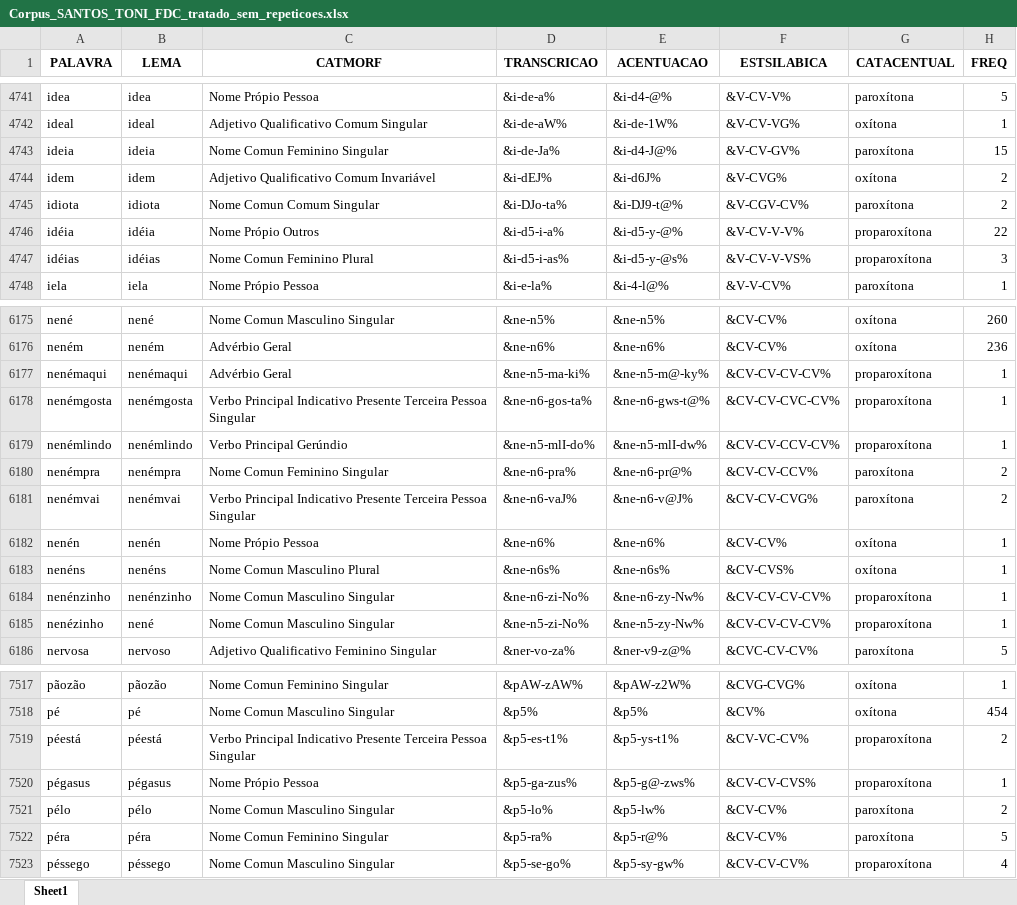
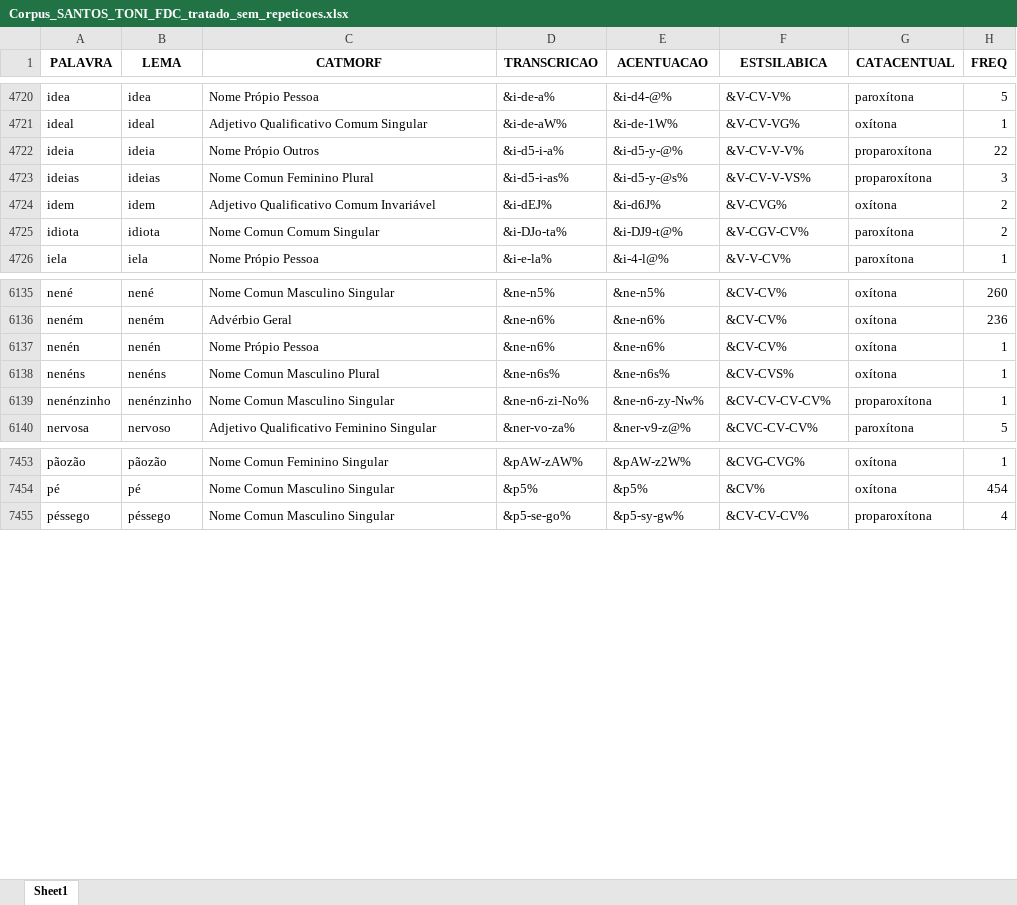
Before and after one commit to FatecFranca/DSM-P5-G01-2026-02, an Excel workbook: Corpus_SANTOS_TONI_FDC_tratado_sem_repeticoes.xlsx, sheet Sheet1, drawn as a sheet; only a part is shown, gaps mark what is left out; values as stored, in another font and other column widths than the file's, no borders; removed rows and columns are numbered as before the commit, all else as after; the diff covers the shown part only; the diff names each change by its address in the sheet, - before the commit and + after, or states it on an @@ line.

```diff
--- a/Corpus_SANTOS_TONI_FDC_tratado_sem_repeticoes.xlsx (sheet Sheet1)
+++ b/Corpus_SANTOS_TONI_FDC_tratado_sem_repeticoes.xlsx (sheet Sheet1)
-C4722 (CATMORF): Nome Comun Feminino Singular
+C4722 (CATMORF): Nome Própio Outros
-D4722 (TRANSCRICAO): &i-de-Ja%
+D4722 (TRANSCRICAO): &i-d5-i-a%
-E4722 (ACENTUACAO): &i-d4-J@%
+E4722 (ACENTUACAO): &i-d5-y-@%
-F4722 (ESTSILABICA): &V-CV-GV%
+F4722 (ESTSILABICA): &V-CV-V-V%
-G4722 (CATACENTUAL): paroxítona
+G4722 (CATACENTUAL): proparoxítona
-H4722 (FREQ): 15
+H4722 (FREQ): 22
+row 4723: ideias | ideias | Nome Comun Feminino Plural | &i-d5-i-as% | &i-d5-y-@s% | &V-CV-V-VS% | proparoxítona | 3
-row 4746: idéia | idéia | Nome Própio Outros | &i-d5-i-a% | &i-d5-y-@% | &V-CV-V-V% | proparoxítona | 22
-row 4747: idéias | idéias | Nome Comun Feminino Plural | &i-d5-i-as% | &i-d5-y-@s% | &V-CV-V-VS% | proparoxítona | 3
-row 6177: nenémaqui | nenémaqui | Advérbio Geral | &ne-n5-ma-ki% | &ne-n5-m@-ky% | &CV-CV-CV-CV% | proparoxítona | 1
-row 6178: nenémgosta | nenémgosta | Verbo Principal Indicativo Presente Terceira Pessoa Singular | &ne-n6-gos-ta% | &ne-n6-gws-t@% | &CV-CV-CVC-CV% | proparoxítona | 1
-row 6179: nenémlindo | nenémlindo | Verbo Principal Gerúndio | &ne-n5-mlI-do% | &ne-n5-mlI-dw% | &CV-CV-CCV-CV% | proparoxítona | 1
-row 6180: nenémpra | nenémpra | Nome Comun Feminino Singular | &ne-n6-pra% | &ne-n6-pr@% | &CV-CV-CCV% | paroxítona | 2
-row 6181: nenémvai | nenémvai | Verbo Principal Indicativo Presente Terceira Pessoa Singular | &ne-n6-vaJ% | &ne-n6-v@J% | &CV-CV-CVG% | paroxítona | 2
-row 6185: nenézinho | nené | Nome Comun Masculino Singular | &ne-n5-zi-No% | &ne-n5-zy-Nw% | &CV-CV-CV-CV% | proparoxítona | 1
-row 7519: péestá | péestá | Verbo Principal Indicativo Presente Terceira Pessoa Singular | &p5-es-t1% | &p5-ys-t1% | &CV-VC-CV% | proparoxítona | 2
-row 7520: pégasus | pégasus | Nome Própio Pessoa | &p5-ga-zus% | &p5-g@-zws% | &CV-CV-CVS% | proparoxítona | 1
-row 7521: pélo | pélo | Nome Comun Masculino Singular | &p5-lo% | &p5-lw% | &CV-CV% | paroxítona | 2
-row 7522: péra | péra | Nome Comun Feminino Singular | &p5-ra% | &p5-r@% | &CV-CV% | paroxítona | 5
```
Also changed, not shown: 2 added rows, 90 removed rows and 61 edited cells elsewhere in this sheet, 2 other files.
